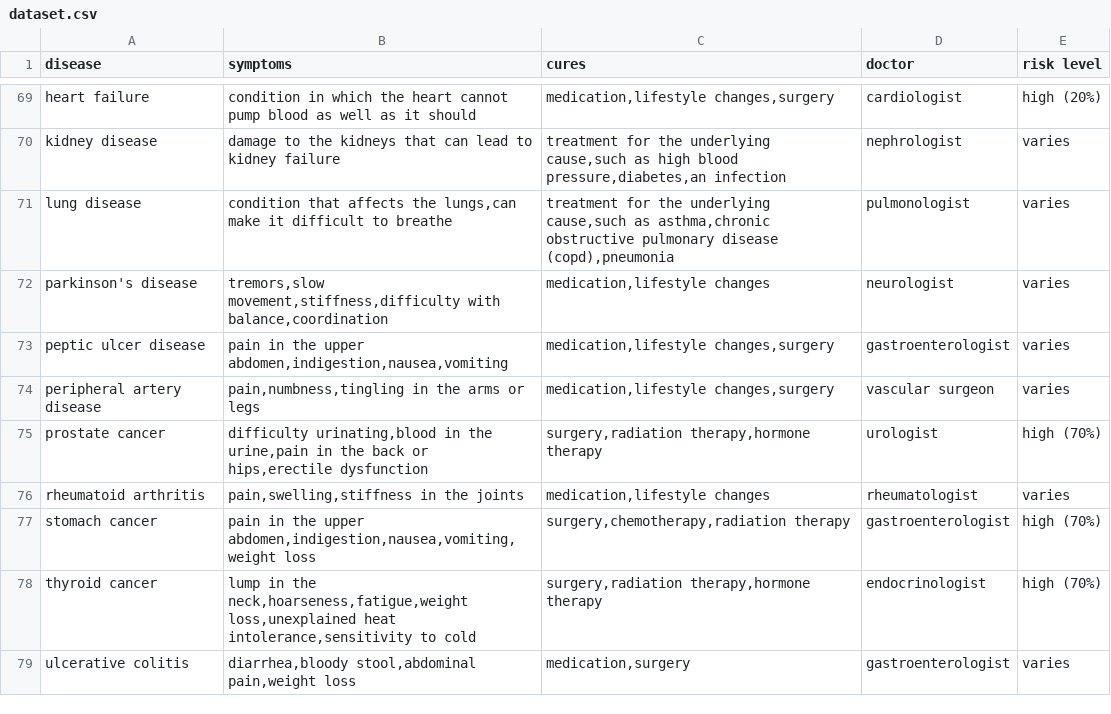
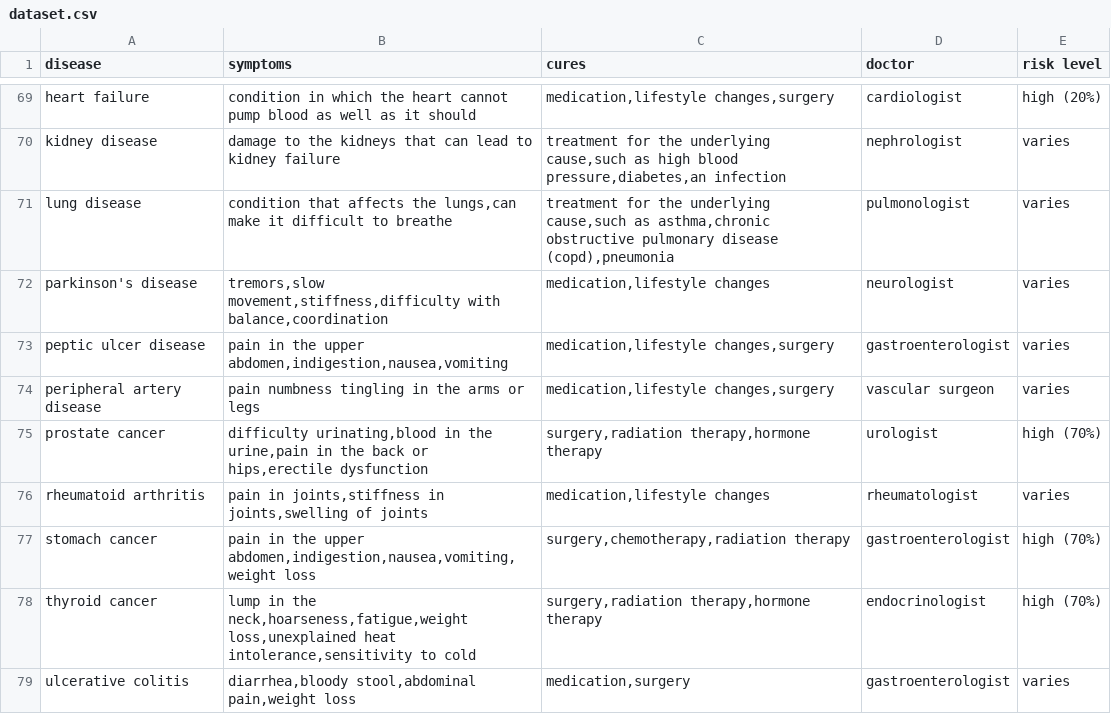
Before and after one commit to cepdnaclk/e18-6sp-ML-based-patient-care-diagnostic, a CSV file: backend/fastapi/all/dataset.csv, drawn as a sheet; only a part is shown, gaps mark what is left out; the diff covers the shown part only.

```diff
--- a/backend/fastapi/all/dataset.csv
+++ b/backend/fastapi/all/dataset.csv
@@ -73,5 +73,5 @@ parkinson's disease,"tremors,slow movement,stiffness,difficulty with balance,coo
 peptic ulcer disease ,"pain in the upper abdomen,indigestion,nausea,vomiting","medication,lifestyle changes,surgery ",gastroenterologist,varies
-peripheral artery disease,"pain,numbness,tingling in the arms or legs","medication,lifestyle changes,surgery",vascular surgeon,varies
+peripheral artery disease,pain numbness tingling in the arms or legs,"medication,lifestyle changes,surgery",vascular surgeon,varies
 prostate cancer,"difficulty urinating,blood in the urine,pain in the back or hips,erectile dysfunction"," surgery,radiation therapy,hormone therapy",urologist,high (70%)
-rheumatoid arthritis,"pain,swelling,stiffness in the joints","medication,lifestyle changes",rheumatologist,varies
+rheumatoid arthritis,"pain in joints,stiffness in joints,swelling of joints","medication,lifestyle changes",rheumatologist,varies
 stomach cancer,"pain in the upper abdomen,indigestion,nausea,vomiting,weight loss","surgery,chemotherapy,radiation therapy",gastroenterologist ,high (70%)
```
Also changed, not shown: 10 edited cells elsewhere in this file, backend/fastapi/all/formatted_dataset_all.csv, backend/fastapi/all/formatted_dataset_more_than_5.csv, 8 other files.
